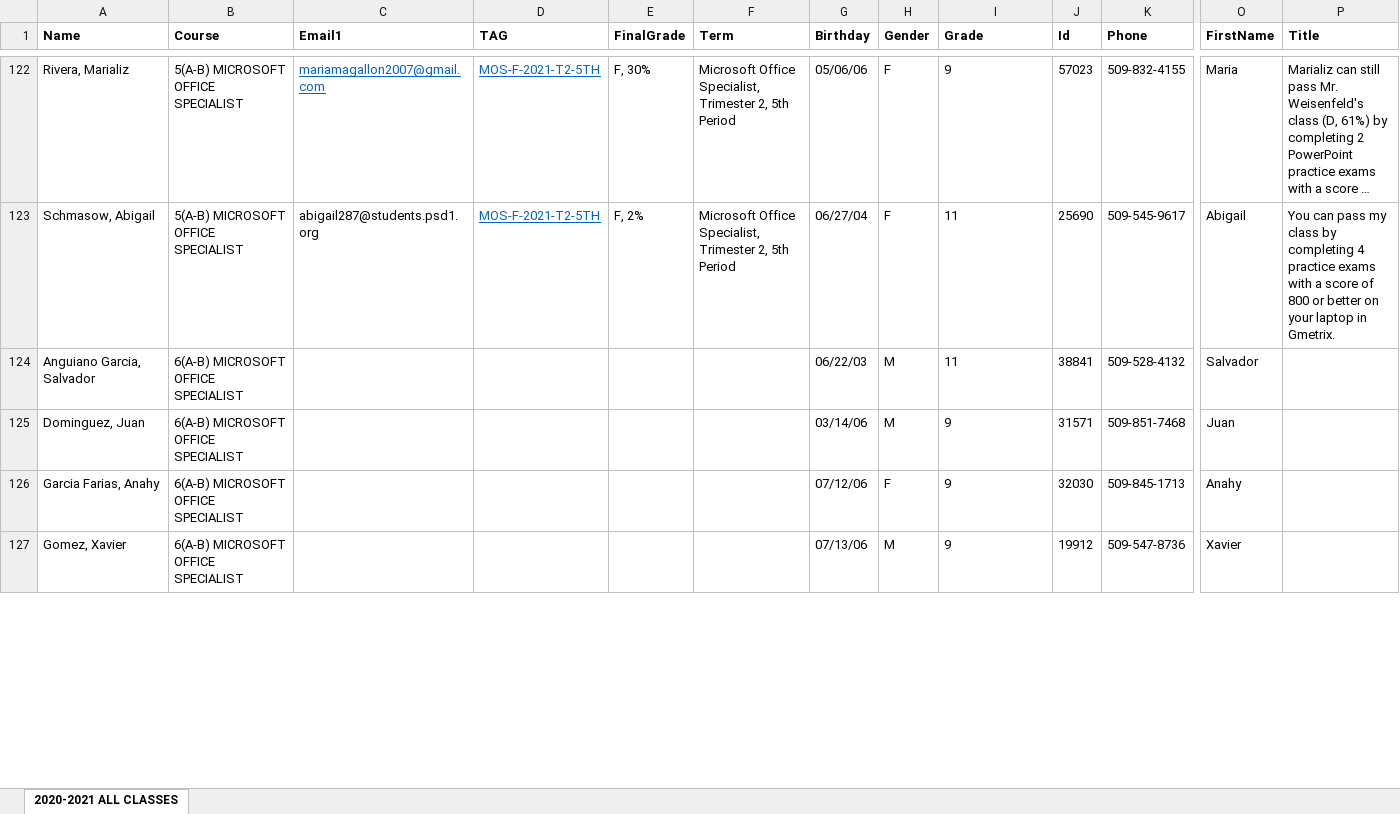
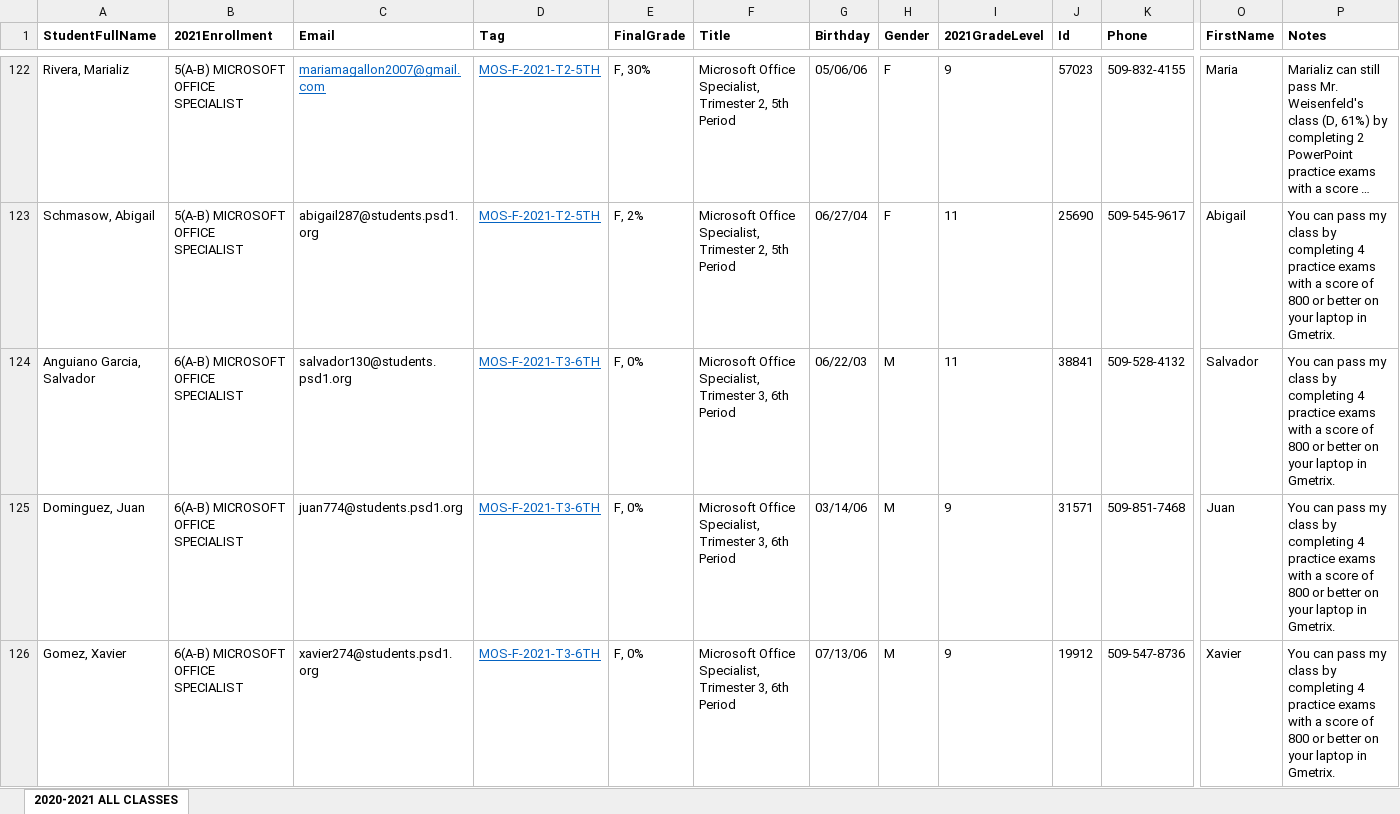
Before and after one commit to j-o-h-n-w-e-i-s/Misc, an Excel workbook: HowToPass.xlsx, sheet 2020-2021 ALL CLASSES, drawn as a sheet; only a part is shown, gaps mark what is left out; long unchanged cells end in …; values as stored, in another font and other column widths than the file's, no borders; removed rows and columns are numbered as before the commit, all else as after; rows hold the shown columns only; the diff covers the shown part only; the diff names each change by its address in the sheet, - before the commit and + after, or states it on an @@ line.

Commit message:
F-Email Files

```diff
--- a/HowToPass.xlsx (sheet 2020-2021 ALL CLASSES)
+++ b/HowToPass.xlsx (sheet 2020-2021 ALL CLASSES)
-A1: Name
+A1: StudentFullName
-B1: Course
+B1: 2021Enrollment
-C1: Email1
+C1: Email
-D1: TAG
+D1: Tag
-F1: Term
+F1: Title
-I1: Grade
+I1: 2021GradeLevel
-P1: Title
+P1: Notes
-C124 (Email): (empty)
+C124 (Email): salvador130@students.psd1.org
-D124:D125 (Tag): (empty)
+D124:D125 (Tag): MOS-F-2021-T3-6TH
-E124:E125 (FinalGrade): (empty)
+E124:E125 (FinalGrade): F, 0%
-F124:F125 (Title): (empty)
+F124:F125 (Title): Microsoft Office Specialist, Trimester 3, 6th Period
-P124:P125 (Notes): (empty)
+P124:P125 (Notes): You can pass my class by completing 4 practice exams with a score of 800 or better on your laptop in Gmetrix.
-C125 (Email): (empty)
+C125 (Email): juan774@students.psd1.org
-row 126: Garcia Farias, Anahy | 6(A-B) MICROSOFT OFFICE SPECIALIST |  |  |  |  | 07/12/06 | F | 9 | 32030 | 509-845-1713 | Anahy
-C126 (Email): (empty)
+C126 (Email): xavier274@students.psd1.org
-D126 (Tag): (empty)
+D126 (Tag): MOS-F-2021-T3-6TH
-E126 (FinalGrade): (empty)
+E126 (FinalGrade): F, 0%
-F126 (Title): (empty)
+F126 (Title): Microsoft Office Specialist, Trimester 3, 6th Period
-P126 (Notes): (empty)
+P126 (Notes): You can pass my class by completing 4 practice exams with a score of 800 or better on your laptop in Gmetrix.
```
Also changed, not shown: 14 removed rows, 106 hidden or unhidden rows and 35 edited cells elsewhere in this sheet, formulas that keep their value, 2 other files.
